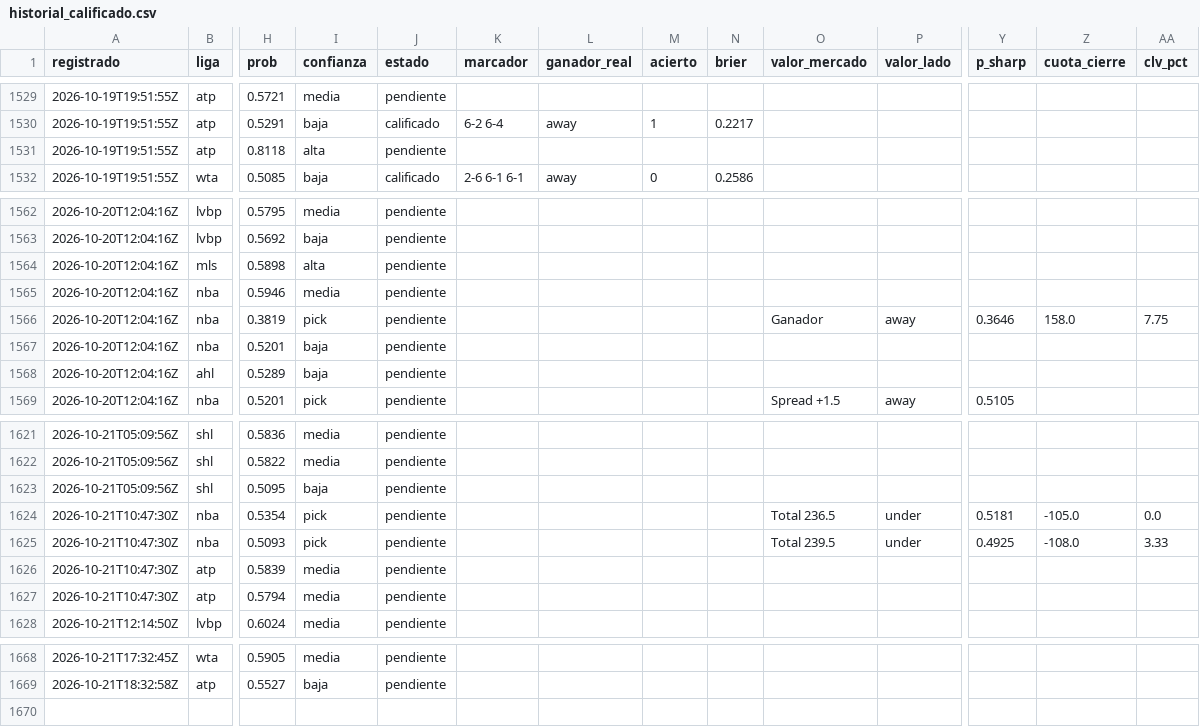
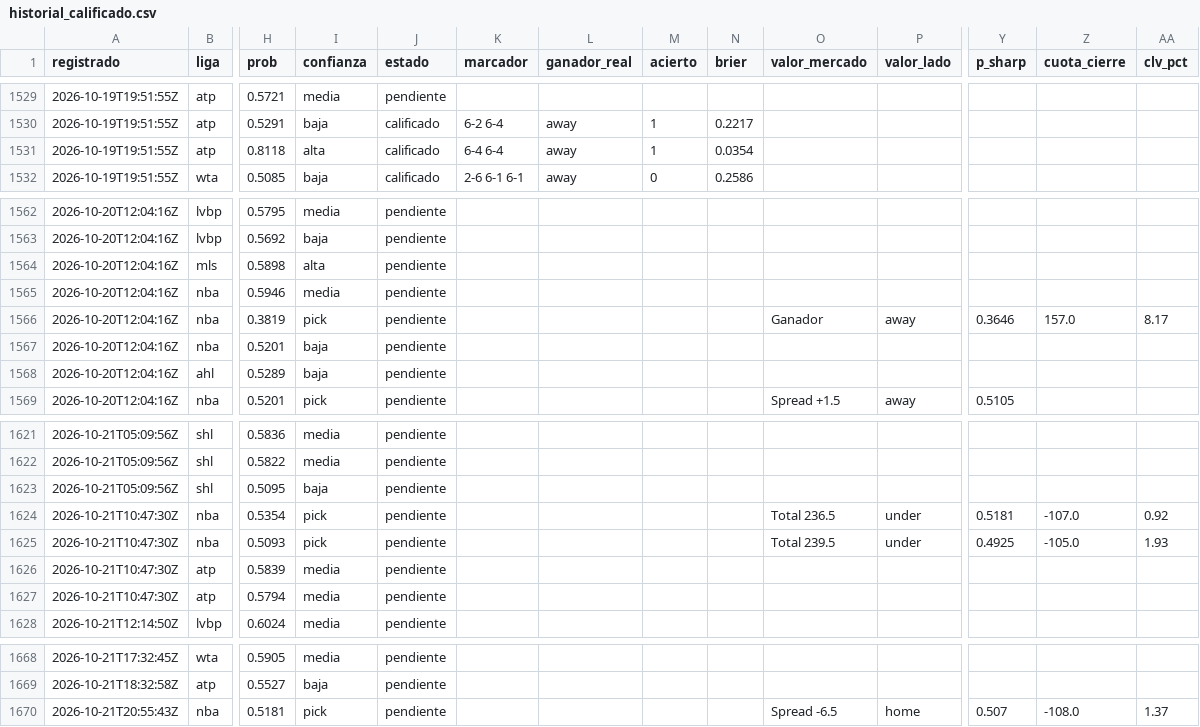
Before and after one commit to tenisman12/edgeline, a CSV file: salida/historial_calificado.csv, drawn as a sheet; only a part is shown, gaps mark what is left out; rows hold the shown columns only; the diff names each change by its address in the sheet, - before the commit and + after, or states it on an @@ line.

```diff
--- a/salida/historial_calificado.csv
+++ b/salida/historial_calificado.csv
-J1531 (estado): pendiente
+J1531 (estado): calificado
-K1531 (marcador): (empty)
+K1531 (marcador): 6-4 6-4
-L1531 (ganador_real): (empty)
+L1531 (ganador_real): away
-M1531 (acierto): (empty)
+M1531 (acierto): 1
-N1531 (brier): (empty)
+N1531 (brier): 0.0354
-Z1566 (cuota_cierre): 158.0
+Z1566 (cuota_cierre): 157.0
-AA1566 (clv_pct): 7.75
+AA1566 (clv_pct): 8.17
-Z1624 (cuota_cierre): -105.0
+Z1624 (cuota_cierre): -107.0
-AA1624 (clv_pct): 0.0
+AA1624 (clv_pct): 0.92
-Z1625 (cuota_cierre): -108.0
+Z1625 (cuota_cierre): -105.0
-AA1625 (clv_pct): 3.33
+AA1625 (clv_pct): 1.93
+row 1670: 2026-10-21T20:55:43Z | nba | 0.5181 | pick | pendiente |  |  |  |  | Spread -6.5 | home | 0.507 | -108.0 | 1.37
```
Also changed, not shown: salida/clv_detalle.csv, salida/espn_predictor_vivo.csv, 47 other files.
